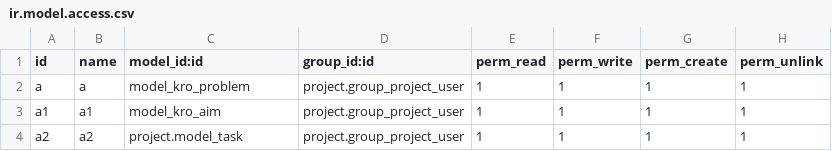
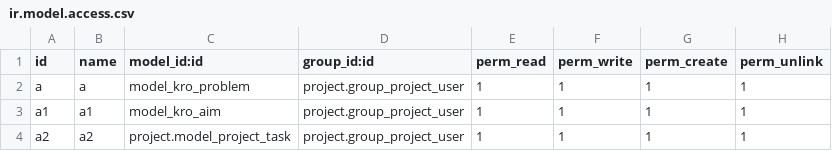
Before and after one commit to ilyasProgrammer/smart-project-management, a CSV file: kro/security/ir.model.access.csv, drawn as a sheet.

Commit message:
access

```diff
--- a/kro/security/ir.model.access.csv
+++ b/kro/security/ir.model.access.csv
@@ -3,2 +3,2 @@ a,a,model_kro_problem,project.group_project_user,1,1,1,1
 a1,a1,model_kro_aim,project.group_project_user,1,1,1,1
-a2,a2,project.model_task,project.group_project_user,1,1,1,1
+a2,a2,project.model_project_task,project.group_project_user,1,1,1,1
```
